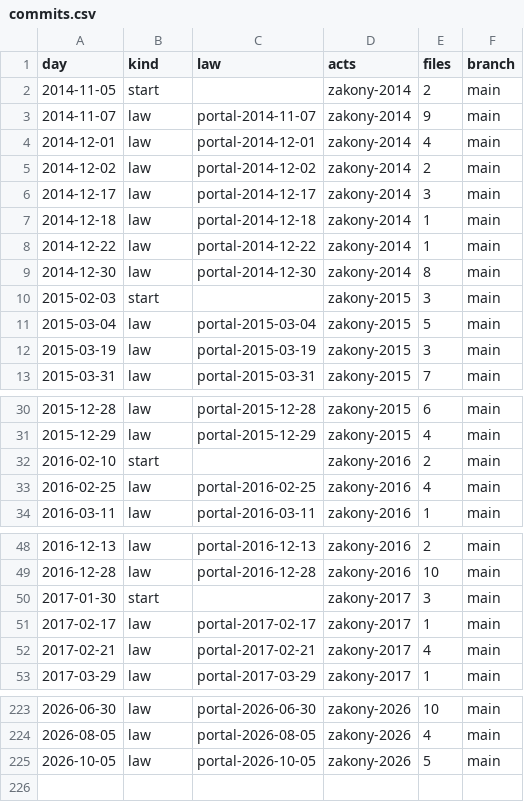
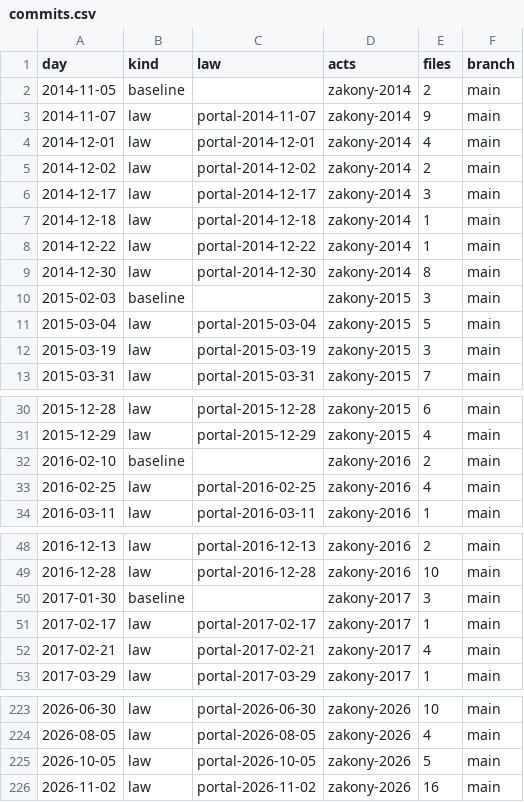
Before and after one commit to lexifina/russia-khabarovsk-law, a CSV file: data/commits.csv, drawn as a sheet; only a part is shown, gaps mark what is left out; the diff covers the shown part only.

Commit message:
Documentation, tables, tools and REPRODUCE.md
Appended 1 commits to 47d95852c3b7; corpus sha256 a7af681550fdf4cd852b545d2098583148467b0a4da898f53b1a36b2e2648ba4, data retrieved 2026-11-24.

Kind: documentation
Check: ru-pravo-khabarovsk-20261124T135030Z

```diff
--- a/data/commits.csv
+++ b/data/commits.csv
@@ -1,3 +1,3 @@
 day,kind,law,acts,files,branch
-2014-11-05,start,,zakony-2014,2,main
+2014-11-05,baseline,,zakony-2014,2,main
 2014-11-07,law,portal-2014-11-07,zakony-2014,9,main
@@ -9,3 +9,3 @@ day,kind,law,acts,files,branch
 2014-12-30,law,portal-2014-12-30,zakony-2014,8,main
-2015-02-03,start,,zakony-2015,3,main
+2015-02-03,baseline,,zakony-2015,3,main
 2015-03-04,law,portal-2015-03-04,zakony-2015,5,main
@@ -31,3 +31,3 @@ day,kind,law,acts,files,branch
 2015-12-29,law,portal-2015-12-29,zakony-2015,4,main
-2016-02-10,start,,zakony-2016,2,main
+2016-02-10,baseline,,zakony-2016,2,main
 2016-02-25,law,portal-2016-02-25,zakony-2016,4,main
@@ -49,3 +49,3 @@ day,kind,law,acts,files,branch
 2016-12-28,law,portal-2016-12-28,zakony-2016,10,main
-2017-01-30,start,,zakony-2017,3,main
+2017-01-30,baseline,,zakony-2017,3,main
 2017-02-17,law,portal-2017-02-17,zakony-2017,1,main
@@ -225 +225,2 @@ day,kind,law,acts,files,branch
 2026-10-05,law,portal-2026-10-05,zakony-2026,5,main
+2026-11-02,law,portal-2026-11-02,zakony-2026,16,main
```
Also changed, not shown: 9 edited cells elsewhere in this file, data/laws.csv, 26 other files.
